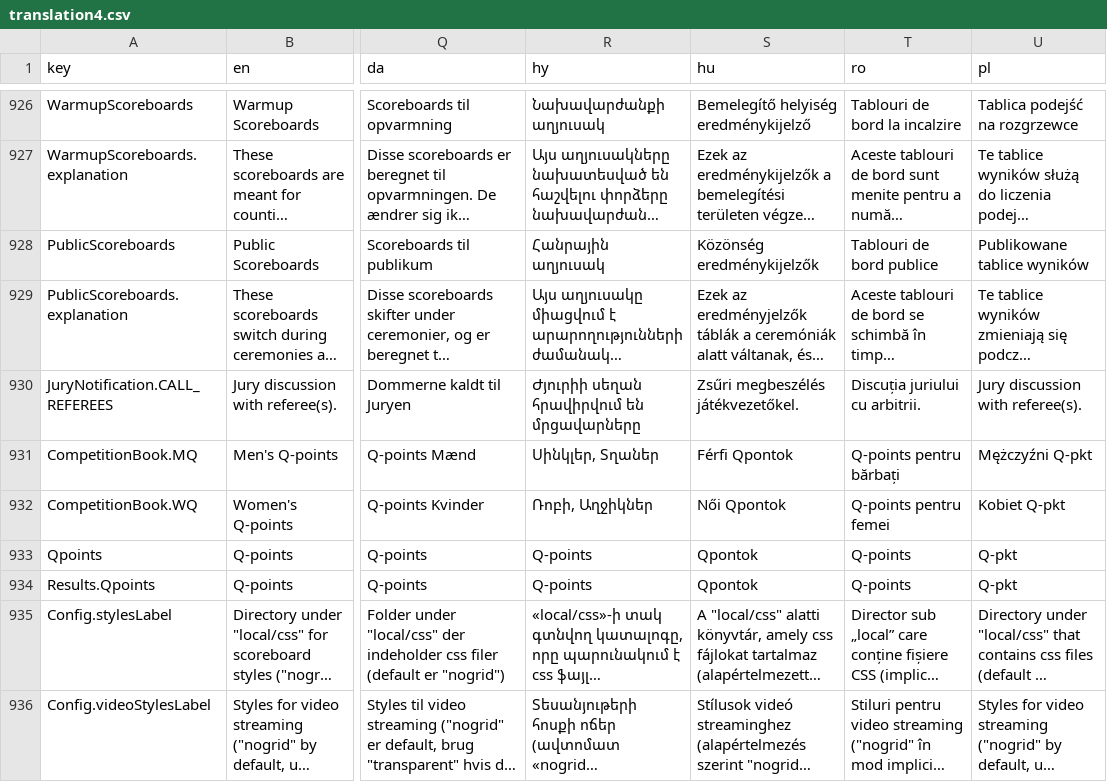
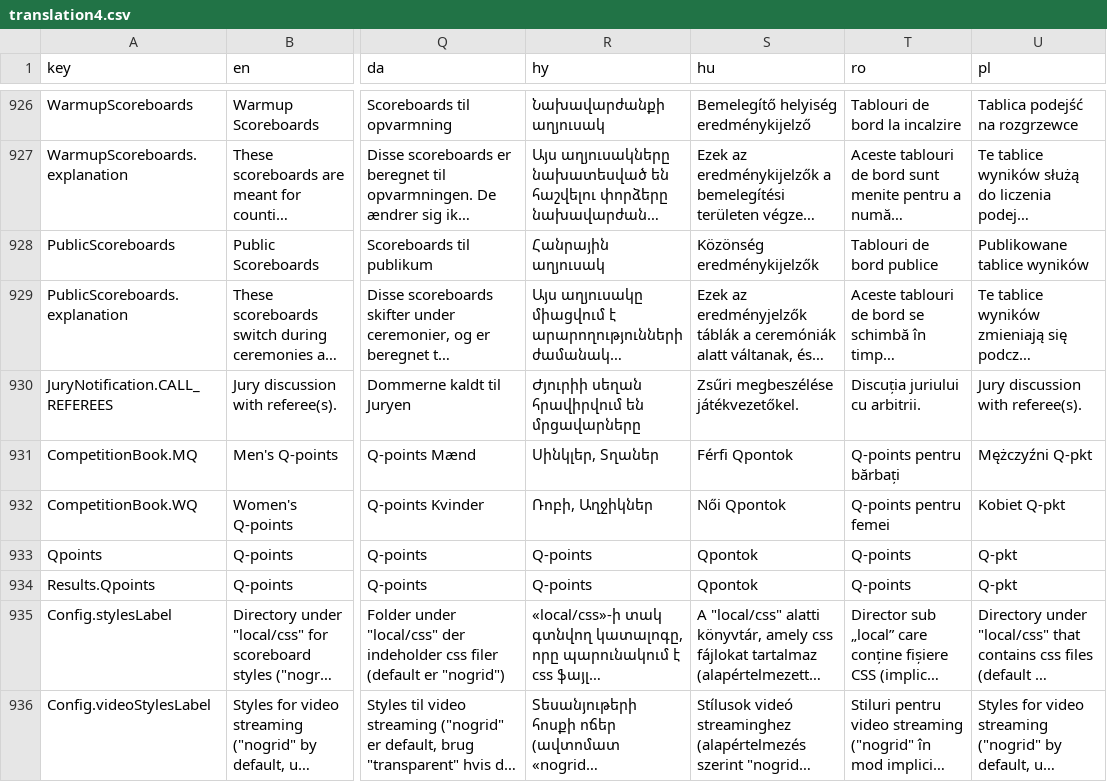
Before and after one commit to owlcms/owlcms4, a CSV file: shared/src/main/resources/i18n/translation4.csv, drawn as a sheet; only a part is shown, gaps mark what is left out; long unchanged cells end in …; the diff covers the shown part only; the diff names each change by its address in the sheet, - before the commit and + after, or states it on an @@ line.

```diff
--- a/shared/src/main/resources/i18n/translation4.csv
+++ b/shared/src/main/resources/i18n/translation4.csv
-S930 (hu): Zsűri megbeszélés játékvezetőkel.
+S930 (hu): Zsűri megbeszélése játékvezetőkel.
```
Also changed, not shown: 23 edited cells elsewhere in this file.
